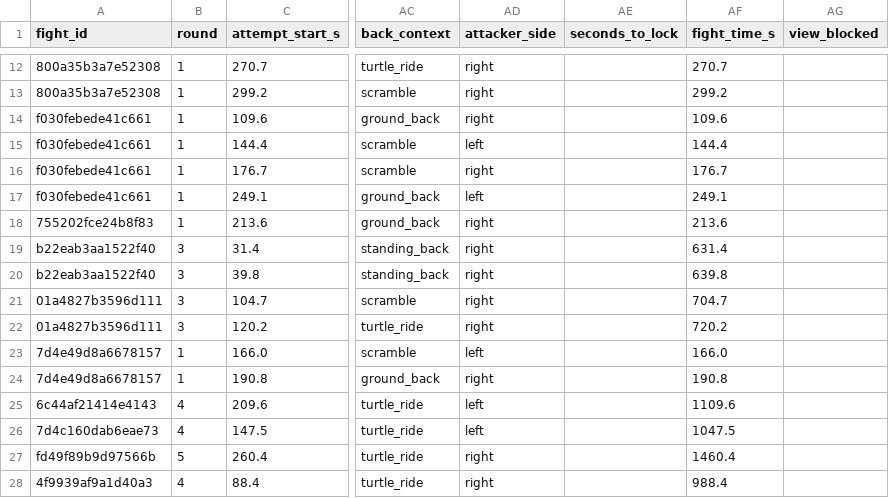
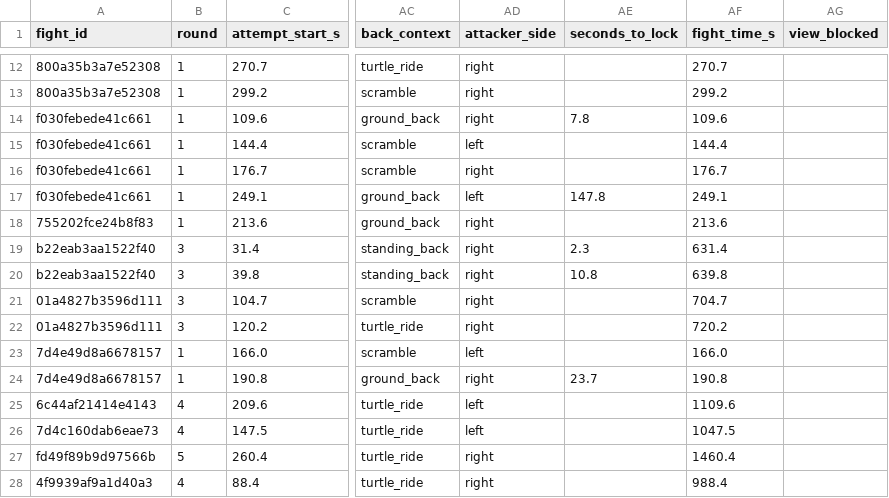
Before and after one commit to NathanielBierig/RNCV, a CSV file: phase3_labels/labels.csv, drawn as a sheet; only a part is shown, gaps mark what is left out; the diff covers the shown part only; the diff names each change by its address in the sheet, - before the commit and + after, or states it on an @@ line.

```diff
--- a/phase3_labels/labels.csv
+++ b/phase3_labels/labels.csv
-AE14 (seconds_to_lock): (empty)
+AE14 (seconds_to_lock): 7.8
-AE17 (seconds_to_lock): (empty)
+AE17 (seconds_to_lock): 147.8
-AE19 (seconds_to_lock): (empty)
+AE19 (seconds_to_lock): 2.3
-AE20 (seconds_to_lock): (empty)
+AE20 (seconds_to_lock): 10.8
-AE24 (seconds_to_lock): (empty)
+AE24 (seconds_to_lock): 23.7
```
Also changed, not shown: 3 added rows and 66 edited cells elsewhere in this file, phase3_labels/labeling_queue_long.csv, 1 other file.
